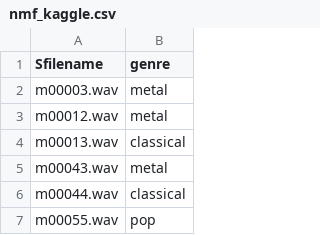
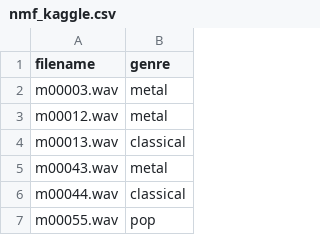
Before and after one commit to casperpriem05/ML, a CSV file: Opdracht_3/nmf_kaggle.csv, drawn as a sheet; only a part is shown.

Commit message:
added effect dimensionality reduction

```diff
--- a/Opdracht_3/nmf_kaggle.csv
+++ b/Opdracht_3/nmf_kaggle.csv
@@ -1,2 +1,2 @@
-Sfilename,genre
+filename,genre
 m00003.wav,metal
```
